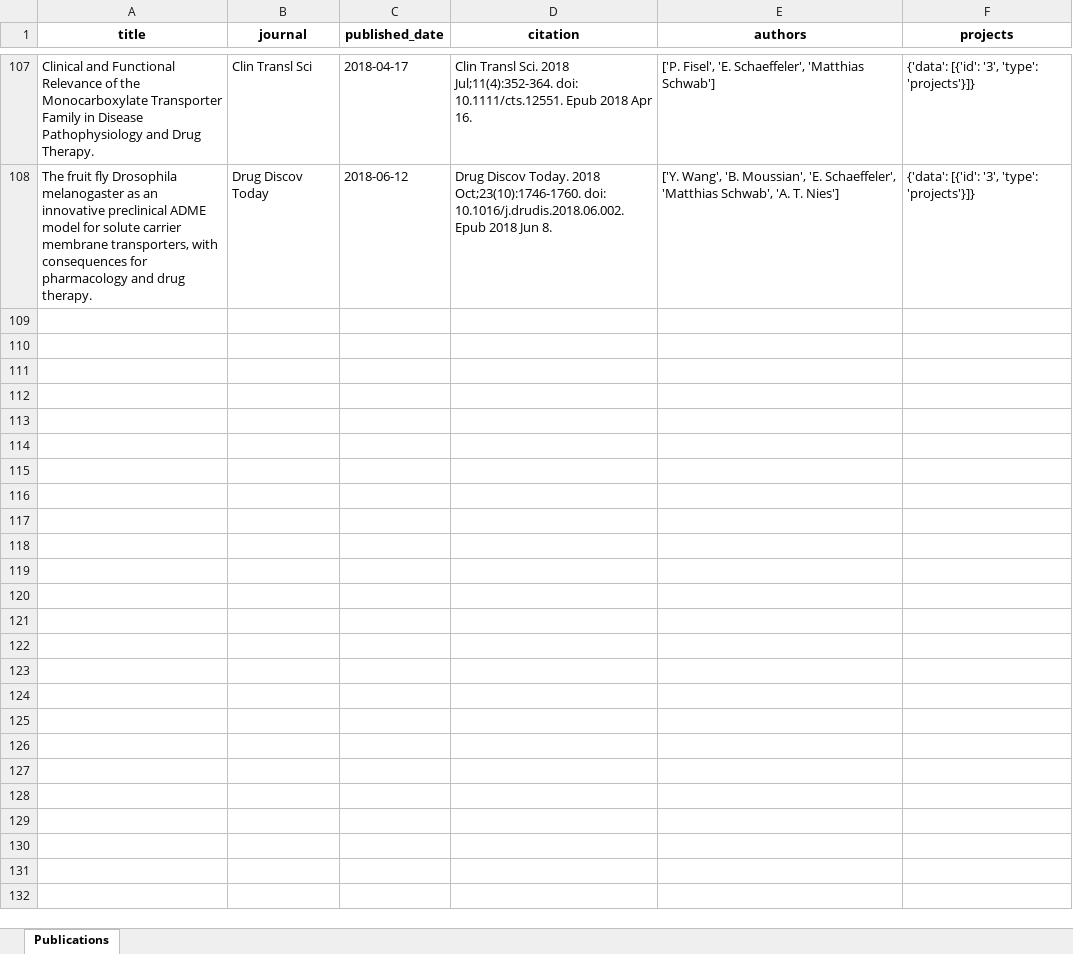
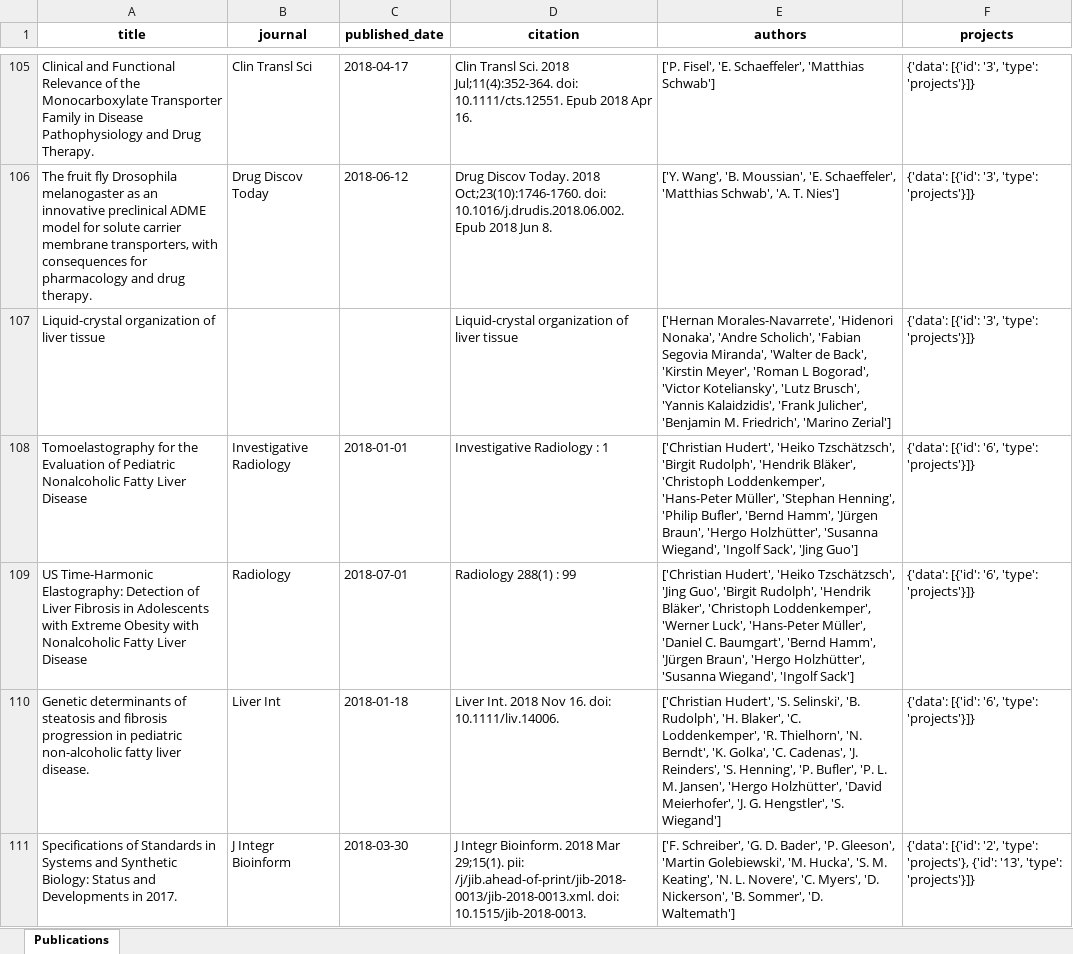
Before and after one commit to matthiaskoenig/ipython_for_SEEK-API, an Excel workbook: results/publications.xlsx, sheet Publications, drawn as a sheet; only a part is shown, gaps mark what is left out; values as stored, in another font and other column widths than the file's, no borders; the diff covers the shown part only; the diff names each change by its address in the sheet, - before the commit and + after, or states it on an @@ line.

```diff
--- a/results/publications.xlsx (sheet Publications)
+++ b/results/publications.xlsx (sheet Publications)
+row 107: Liquid-crystal organization of liver tissue |  |  | Liquid-crystal organization of liver tissue | ['Hernan Morales-Navarrete', 'Hidenori Nonaka', 'Andre Scholich', 'Fabian Segovia Miranda', 'Walter de Back', 'Kirstin Meyer', 'Roman L Bogorad', 'Victor Koteliansky', 'Lutz Brusch', 'Yannis Kalaidzidis', 'Frank Julicher', 'Benjamin M. Friedrich', 'Marino Zerial'] | {'data': [{'id': '3', 'type': 'projects'}]}
+row 108: Tomoelastography for the Evaluation of Pediatric Nonalcoholic Fatty Liver Disease | Investigative Radiology | 2018-01-01 | Investigative Radiology : 1 | ['Christian Hudert', 'Heiko Tzschätzsch', 'Birgit Rudolph', 'Hendrik Bläker', 'Christoph Loddenkemper', 'Hans-Peter Müller', 'Stephan Henning', 'Philip Bufler', 'Bernd Hamm', 'Jürgen Braun', 'Hergo Holzhütter', 'Susanna Wiegand', 'Ingolf Sack', 'Jing Guo'] | {'data': [{'id': '6', 'type': 'projects'}]}
+row 109: US Time-Harmonic Elastography: Detection of Liver Fibrosis in Adolescents with Extreme Obesity with Nonalcoholic Fatty Liver Disease | Radiology | 2018-07-01 | Radiology 288(1) : 99 | ['Christian Hudert', 'Heiko Tzschätzsch', 'Jing Guo', 'Birgit Rudolph', 'Hendrik Bläker', 'Christoph Loddenkemper', 'Werner Luck', 'Hans-Peter Müller', 'Daniel C. Baumgart', 'Bernd Hamm', 'Jürgen Braun', 'Hergo Holzhütter', 'Susanna Wiegand', 'Ingolf Sack'] | {'data': [{'id': '6', 'type': 'projects'}]}
+row 110: Genetic determinants of steatosis and fibrosis progression in pediatric non-alcoholic fatty liver disease. | Liver Int | 2018-01-18 | Liver Int. 2018 Nov 16. doi: 10.1111/liv.14006. | ['Christian Hudert', 'S. Selinski', 'B. Rudolph', 'H. Blaker', 'C. Loddenkemper', 'R. Thielhorn', 'N. Berndt', 'K. Golka', 'C. Cadenas', 'J. Reinders', 'S. Henning', 'P. Bufler', 'P. L. M. Jansen', 'Hergo Holzhütter', 'David Meierhofer', 'J. G. Hengstler', 'S. Wiegand'] | {'data': [{'id': '6', 'type': 'projects'}]}
+row 111: Specifications of Standards in Systems and Synthetic Biology: Status and Developments in 2017. | J Integr Bioinform | 2018-03-30 | J Integr Bioinform. 2018 Mar 29;15(1). pii: /j/jib.ahead-of-print/jib-2018-0013/jib-2018-0013.xml. doi: 10.1515/jib-2018-0013. | ['F. Schreiber', 'G. D. Bader', 'P. Gleeson', 'Martin Golebiewski', 'M. Hucka', 'S. M. Keating', 'N. L. Novere', 'C. Myers', 'D. Nickerson', 'B. Sommer', 'D. Waltemath'] | {'data': [{'id': '2', 'type': 'projects'}, {'id': '13', 'type': 'projects'}]}
```
Also changed, not shown: 15 added rows and 2 removed rows elsewhere in this sheet, 6 other files.
